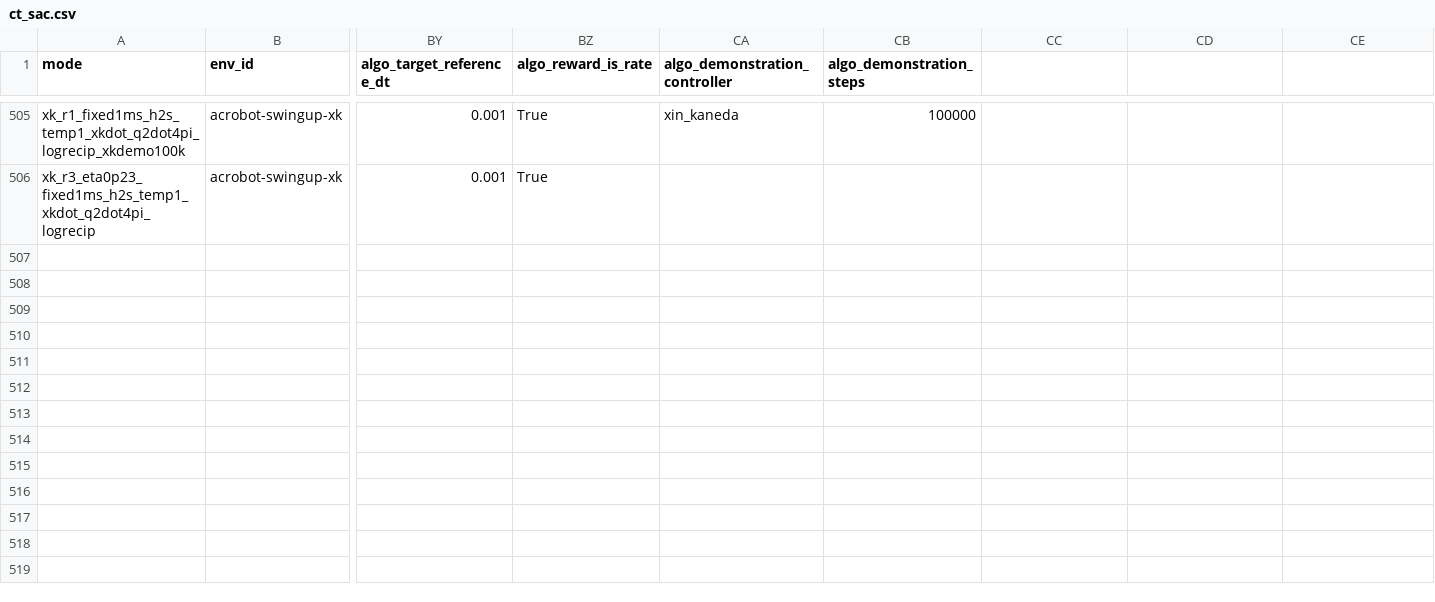
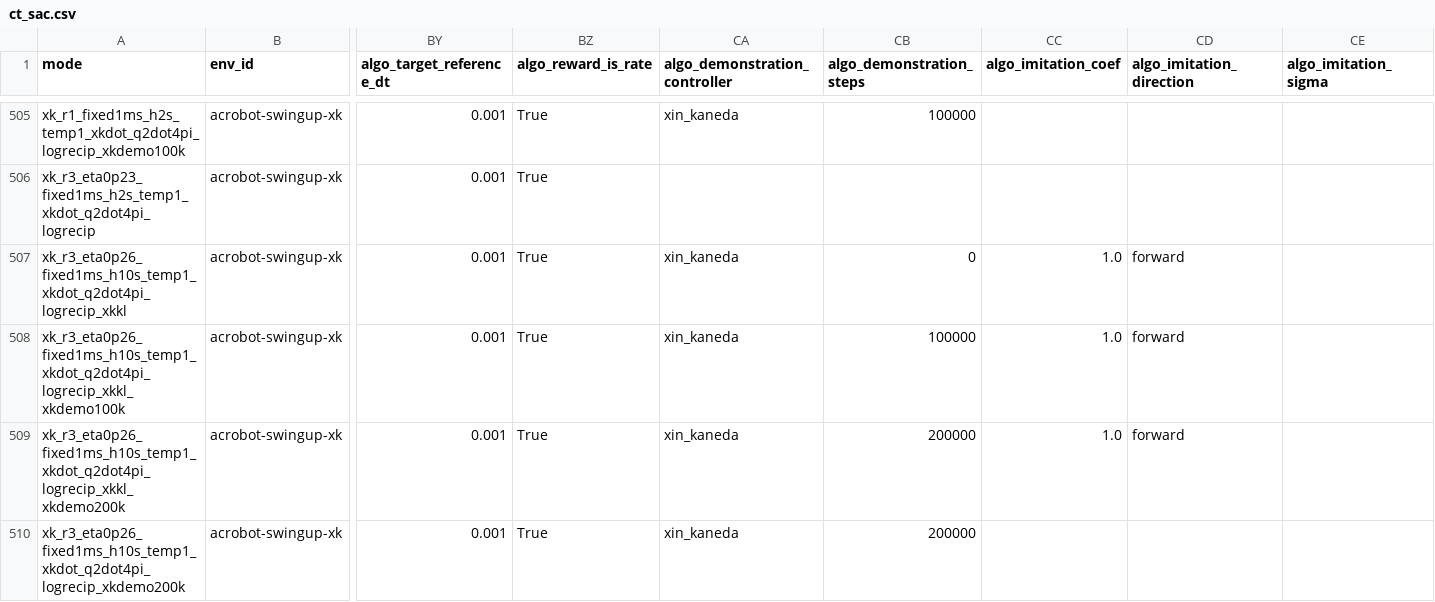
Before and after one commit to sebale16/ct-rl, a CSV file: benchmarks/hyperparams/ct_sac.csv, drawn as a sheet; only a part is shown, gaps mark what is left out; rows hold the shown columns only; the diff names each change by its address in the sheet, - before the commit and + after, or states it on an @@ line.

```diff
--- a/benchmarks/hyperparams/ct_sac.csv
+++ b/benchmarks/hyperparams/ct_sac.csv
-CC1: (empty)
+CC1: algo_imitation_coef
-CD1: (empty)
+CD1: algo_imitation_direction
-CE1: (empty)
+CE1: algo_imitation_sigma
+row 507: xk_r3_eta0p26_fixed1ms_h10s_temp1_xkdot_q2dot4pi_logrecip_xkkl | acrobot-swingup-xk | 0.001 | True | xin_kaneda | 0 | 1.0 | forward
+row 508: xk_r3_eta0p26_fixed1ms_h10s_temp1_xkdot_q2dot4pi_logrecip_xkkl_xkdemo100k | acrobot-swingup-xk | 0.001 | True | xin_kaneda | 100000 | 1.0 | forward
+row 509: xk_r3_eta0p26_fixed1ms_h10s_temp1_xkdot_q2dot4pi_logrecip_xkkl_xkdemo200k | acrobot-swingup-xk | 0.001 | True | xin_kaneda | 200000 | 1.0 | forward
+row 510: xk_r3_eta0p26_fixed1ms_h10s_temp1_xkdot_q2dot4pi_logrecip_xkdemo200k | acrobot-swingup-xk | 0.001 | True | xin_kaneda | 200000
```
Also changed, not shown: 7 other files.
